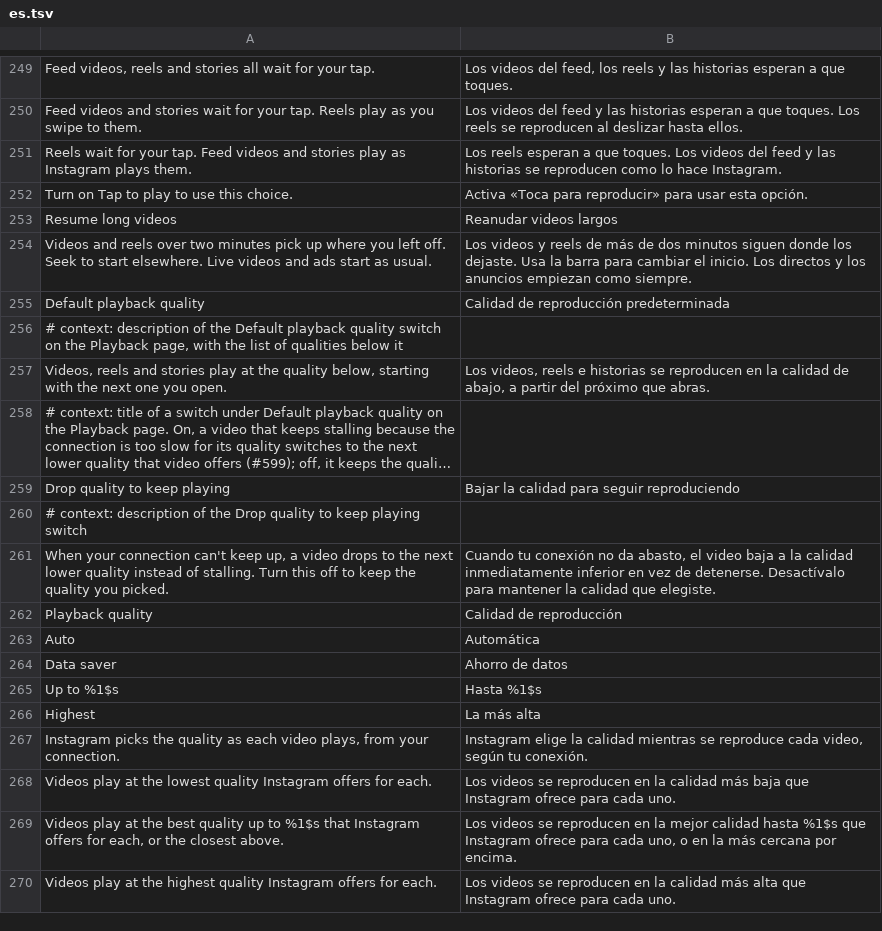
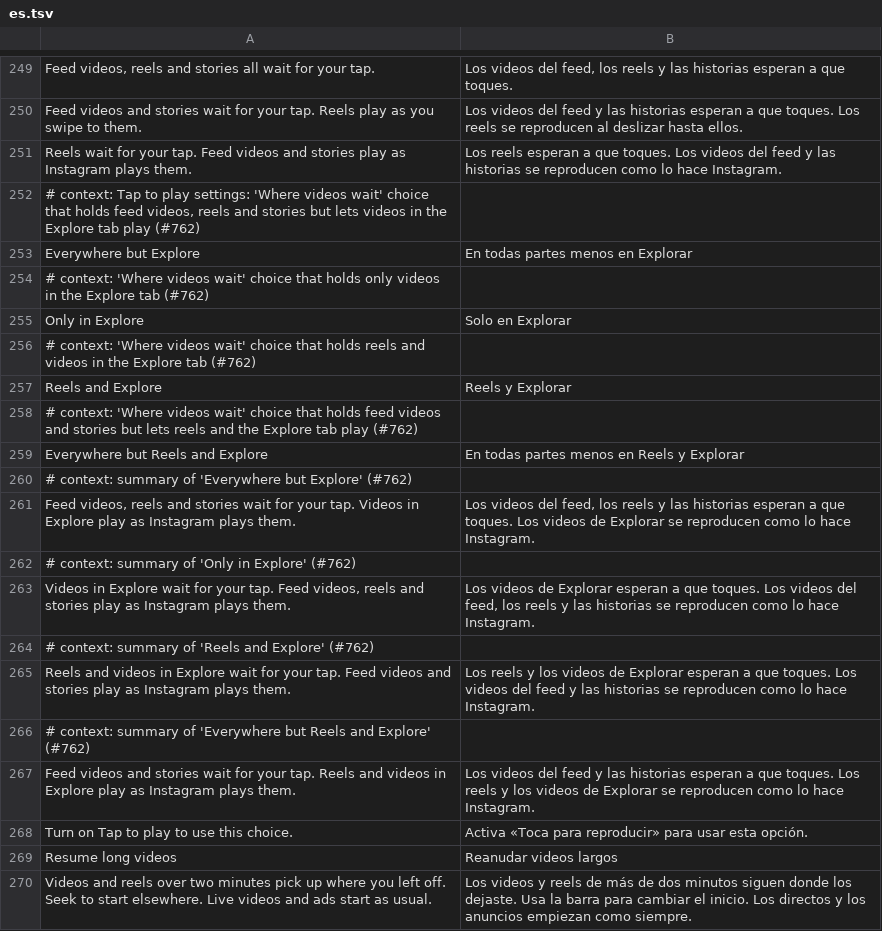
Before and after one commit to SysAdminDoc/HushGram, a TSV file: extensions/shared/library/src/main/l10n/es.tsv, drawn as a sheet; only a part is shown, gaps mark what is left out; the shorter side is filled out with more unchanged rows; long unchanged cells end in …; the diff names each change by its address in the sheet, - before the commit and + after, or states it on an @@ line.

```diff
--- a/extensions/shared/library/src/main/l10n/es.tsv
+++ b/extensions/shared/library/src/main/l10n/es.tsv
+row 252: # context: Tap to play settings: 'Where videos wait' choice that holds feed videos, reels and stories but lets videos in the Explore tab play (#762)
+row 253: Everywhere but Explore | En todas partes menos en Explorar
+row 254: # context: 'Where videos wait' choice that holds only videos in the Explore tab (#762)
+row 255: Only in Explore | Solo en Explorar
+row 256: # context: 'Where videos wait' choice that holds reels and videos in the Explore tab (#762)
+row 257: Reels and Explore | Reels y Explorar
+row 258: # context: 'Where videos wait' choice that holds feed videos and stories but lets reels and the Explore tab play (#762)
+row 259: Everywhere but Reels and Explore | En todas partes menos en Reels y Explorar
+row 260: # context: summary of 'Everywhere but Explore' (#762)
+row 261: Feed videos, reels and stories wait for your tap. Videos in Explore play as Instagram plays them. | Los videos del feed, los reels y las historias esperan a que toques. Los videos de Explorar se reproducen como lo hace Instagram.
+row 262: # context: summary of 'Only in Explore' (#762)
+row 263: Videos in Explore wait for your tap. Feed videos, reels and stories play as Instagram plays them. | Los videos de Explorar esperan a que toques. Los videos del feed, los reels y las historias se reproducen como lo hace Instagram.
+row 264: # context: summary of 'Reels and Explore' (#762)
+row 265: Reels and videos in Explore wait for your tap. Feed videos and stories play as Instagram plays them. | Los reels y los videos de Explorar esperan a que toques. Los videos del feed y las historias se reproducen como lo hace Instagram.
+row 266: # context: summary of 'Everywhere but Reels and Explore' (#762)
+row 267: Feed videos and stories wait for your tap. Reels and videos in Explore play as Instagram plays them. | Los videos del feed y las historias esperan a que toques. Los reels y los videos de Explorar se reproducen como lo hace Instagram.
```
Also changed, not shown: extensions/shared/library/src/main/l10n/ko.tsv, extensions/shared/library/src/main/l10n/th.tsv, 22 other files.
